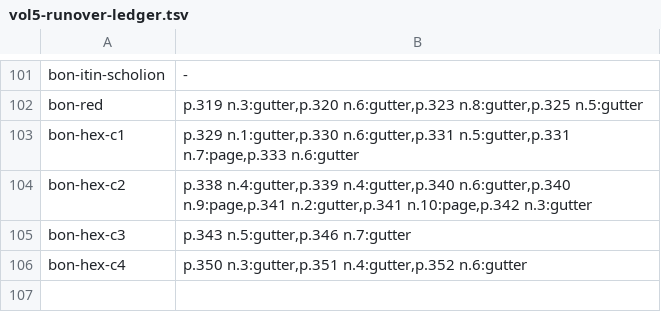
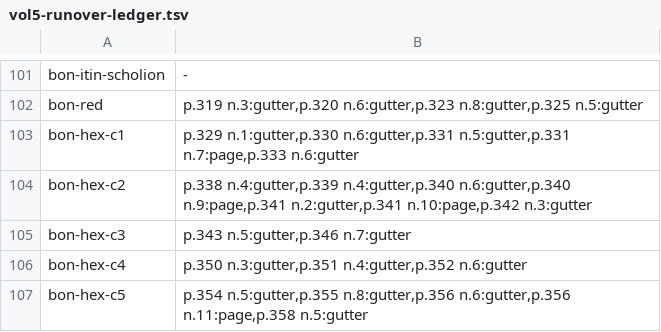
Before and after one commit to wilsonpruitt/bonaventure-sentences, a TSV file: manual-review/vol5-runover-ledger.tsv, drawn as a sheet; only a part is shown, gaps mark what is left out; the diff names each change by its address in the sheet, - before the commit and + after, or states it on an @@ line.

```diff
--- a/manual-review/vol5-runover-ledger.tsv
+++ b/manual-review/vol5-runover-ledger.tsv
+row 107: bon-hex-c5 | p.354 n.5:gutter,p.355 n.8:gutter,p.356 n.6:gutter,p.356 n.11:page,p.358 n.5:gutter
```
Also changed, not shown: 3 other files.
